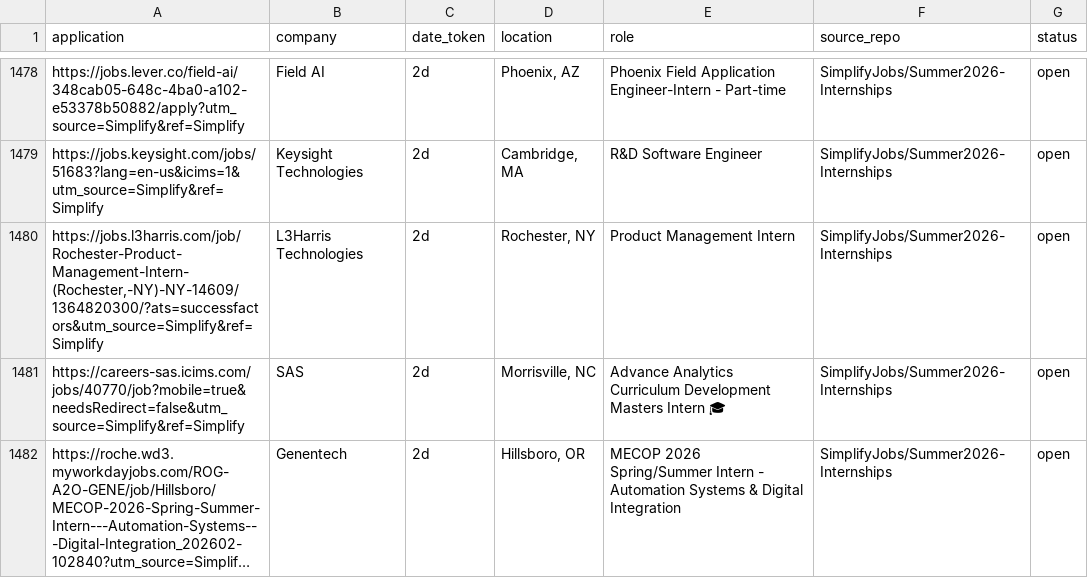
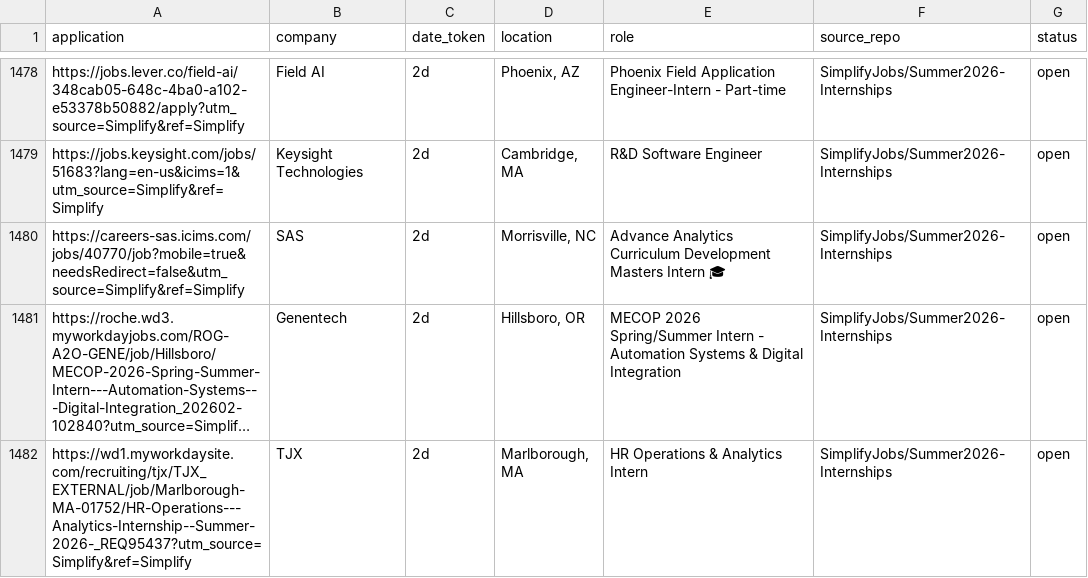
Before and after one commit to vats98754/job-fetcher, a CSV file: internships_us_canada.csv, drawn as a sheet; only a part is shown, gaps mark what is left out; the shorter side is filled out with more unchanged rows; long unchanged cells end in …; removed rows and columns are numbered as before the commit, all else as after; the diff covers the shown part only; the diff names each change by its address in the sheet, - before the commit and + after, or states it on an @@ line.

```diff
--- a/internships_us_canada.csv
+++ b/internships_us_canada.csv
-row 1480: https://jobs.l3harris.com/job/Rochester-Product-Management-Intern-(Rochester,-NY)-NY-14609/1364820300/?ats=successfactors&utm_source=Simplify&ref=Simplify | L3Harris Technologies | 2d | Rochester, NY | Product Management Intern | SimplifyJobs/Summer2026-Internships | open
```
Also changed, not shown: 9 added rows, 13 removed rows and 2 edited cells elsewhere in this file.
